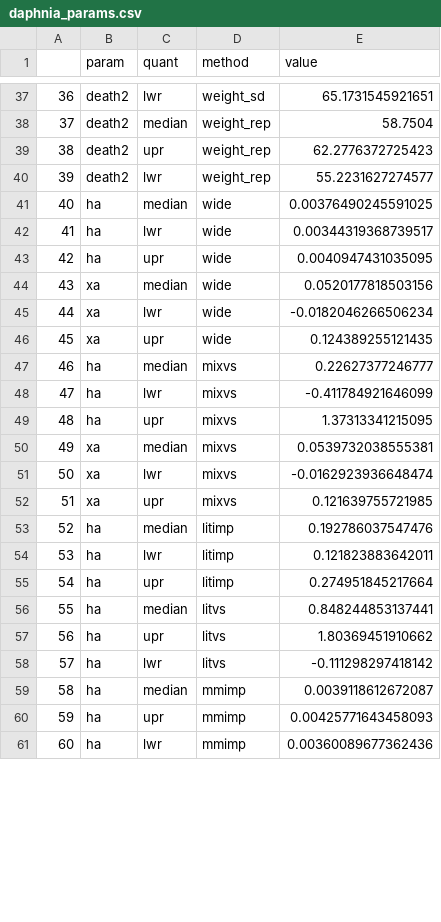
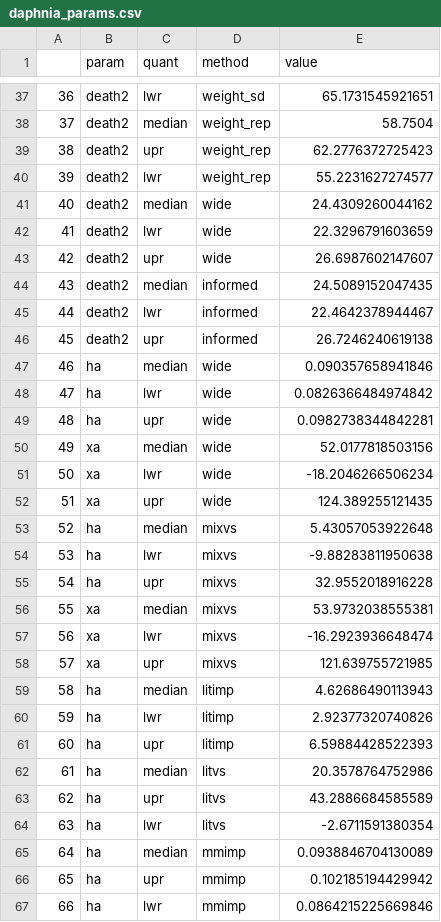
Before and after one commit to jwerba14/Species-Traits, a CSV file: Daphnia/Juveniles/daphnia_params.csv, drawn as a sheet; only a part is shown, gaps mark what is left out; addresses are those after the commit; the diff covers the shown part only; the diff names each change by its address in the sheet, - before the commit and + after, or states it on an @@ line.

```diff
--- a/Daphnia/Juveniles/daphnia_params.csv
+++ b/Daphnia/Juveniles/daphnia_params.csv
+row 41: 40 | death2 | median | wide | 24.4309260044162
+row 42: 41 | death2 | lwr | wide | 22.3296791603659
+row 43: 42 | death2 | upr | wide | 26.6987602147607
+row 44: 43 | death2 | median | informed | 24.5089152047435
+row 45: 44 | death2 | lwr | informed | 22.4642378944467
+row 46: 45 | death2 | upr | informed | 26.7246240619138
@@ column A renumbered from row 47 down @@
-E47 (value): 0.00376490245591025
+E47 (value): 0.090357658941846
-E48 (value): 0.00344319368739517
+E48 (value): 0.0826366484974842
-E49 (value): 0.0040947431035095
+E49 (value): 0.0982738344842281
-E50 (value): 0.0520177818503156
+E50 (value): 52.0177818503156
-E51 (value): -0.0182046266506234
+E51 (value): -18.2046266506234
-E52 (value): 0.124389255121435
+E52 (value): 124.389255121435
-E53 (value): 0.22627377246777
+E53 (value): 5.43057053922648
-E54 (value): -0.411784921646099
+E54 (value): -9.88283811950638
-E55 (value): 1.37313341215095
+E55 (value): 32.9552018916228
-E56 (value): 0.0539732038555381
+E56 (value): 53.9732038555381
-E57 (value): -0.0162923936648474
+E57 (value): -16.2923936648474
-E58 (value): 0.121639755721985
+E58 (value): 121.639755721985
-E59 (value): 0.192786037547476
+E59 (value): 4.62686490113943
-E60 (value): 0.121823883642011
+E60 (value): 2.92377320740826
-E61 (value): 0.274951845217664
+E61 (value): 6.59884428522393
-E62 (value): 0.848244853137441
+E62 (value): 20.3578764752986
-E63 (value): 1.80369451910662
+E63 (value): 43.2886684585589
-E64 (value): -0.111298297418142
+E64 (value): -2.6711591380354
-E65 (value): 0.0039118612672087
+E65 (value): 0.0938846704130089
-E66 (value): 0.00425771643458093
+E66 (value): 0.102185194429942
-E67 (value): 0.00360089677362436
+E67 (value): 0.0864215225669846
```
Also changed, not shown: 9 edited cells elsewhere in this file, Daphnia/daphnia_params.csv, 30 other files.
